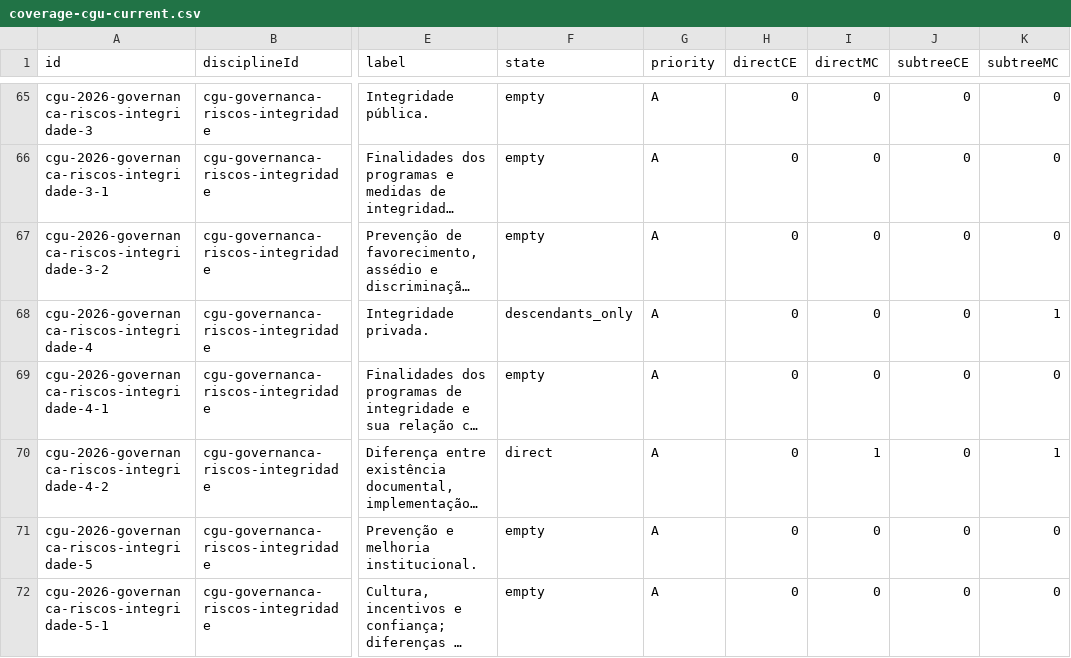
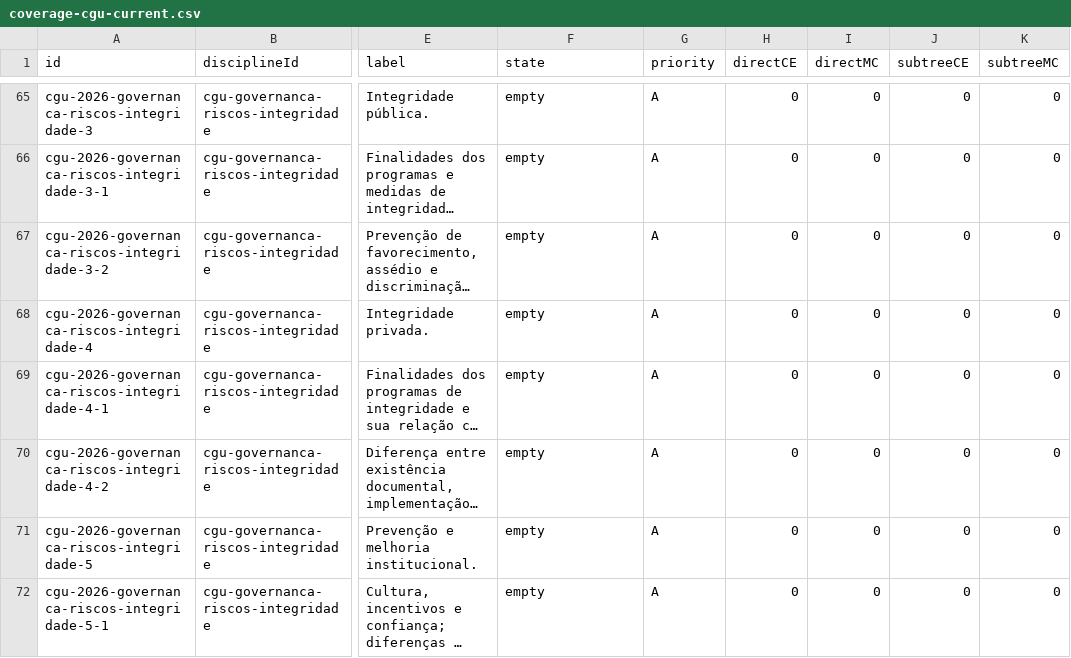
Before and after one commit to cxjube/questionadorConcursos, a CSV file: documentation/coverage-cgu-current.csv, drawn as a sheet; only a part is shown, gaps mark what is left out; long unchanged cells end in …; the diff names each change by its address in the sheet, - before the commit and + after, or states it on an @@ line.

```diff
--- a/documentation/coverage-cgu-current.csv
+++ b/documentation/coverage-cgu-current.csv
-F68 (state): descendants_only
+F68 (state): empty
-K68 (subtreeMC): 1
+K68 (subtreeMC): 0
-F70 (state): direct
+F70 (state): empty
-I70 (directMC): 1
+I70 (directMC): 0
-K70 (subtreeMC): 1
+K70 (subtreeMC): 0
```
Also changed, not shown: 16 other files.
